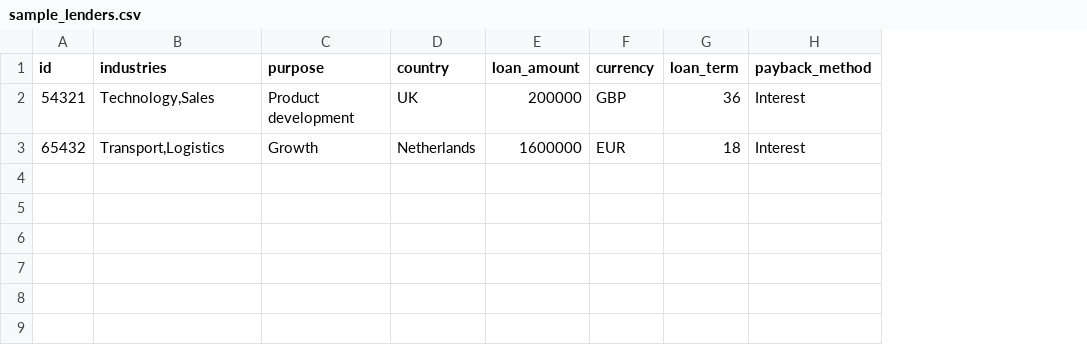
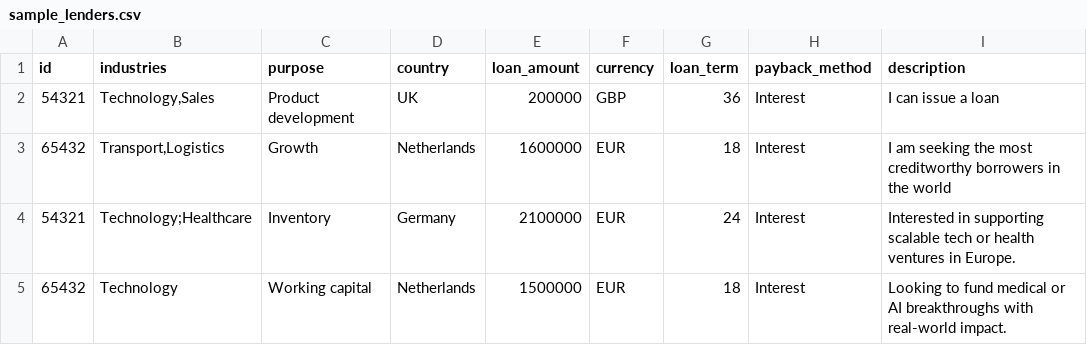
Before and after one commit to Nils715510/MVP-FinTech-models-, a CSV file: data/sample_lenders.csv, drawn as a sheet; the diff names each change by its address in the sheet, - before the commit and + after, or states it on an @@ line.

```diff
--- a/data/sample_lenders.csv
+++ b/data/sample_lenders.csv
+column I (description), rows 2-3: I can issue a loan | I am seeking the most creditworthy borrowers in the world
+row 4: 54321 | Technology;Healthcare | Inventory | Germany | 2100000 | EUR | 24 | Interest | Interested in supporting scalable tech or health ventures in Europe.
+row 5: 65432 | Technology | Working capital | Netherlands | 1500000 | EUR | 18 | Interest | Looking to fund medical or AI breakthroughs with real-world impact.
```
Also changed, not shown: data/sample_borrowers.csv, 3 other files.
